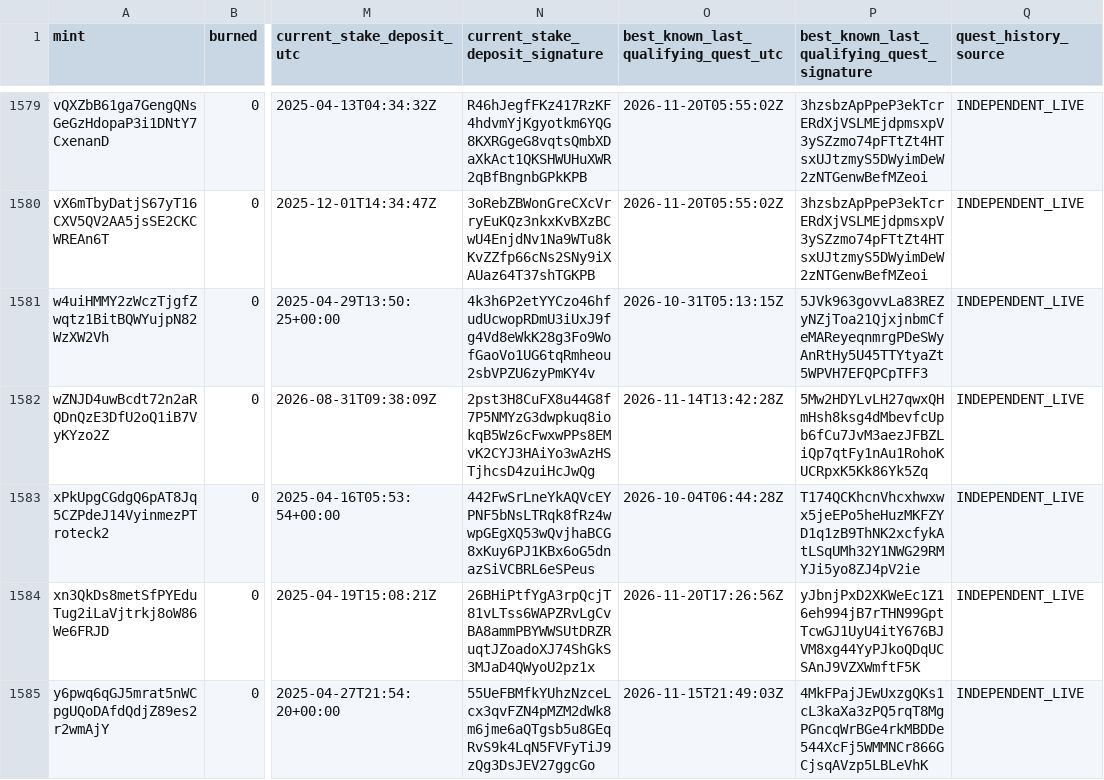
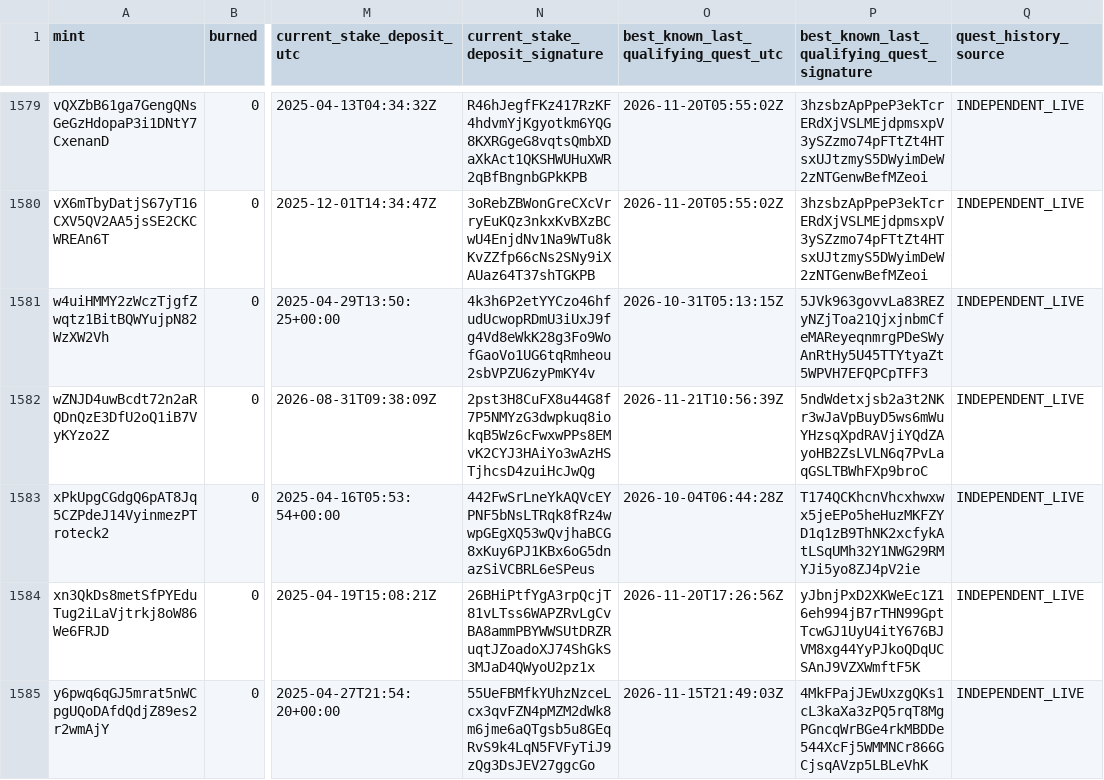
Before and after one commit to cjohnsongh/guild-saga-analytics, a CSV file: data/state/hero_deltas.csv, drawn as a sheet; only a part is shown, gaps mark what is left out; the diff covers the shown part only; the diff names each change by its address in the sheet, - before the commit and + after, or states it on an @@ line.

```diff
--- a/data/state/hero_deltas.csv
+++ b/data/state/hero_deltas.csv
-O1582: 2026-11-14T13:42:28Z
+O1582: 2026-11-21T10:56:39Z
-P1582: 5Mw2HDYLvLH27qwxQHmHsh8ksg4dMbevfcUpb6fCu7JvM3aezJFBZLiQp7qtFy1nAu1RohoKUCRpxK5Kk86Yk5Zq
+P1582: 5ndWdetxjsb2a3t2NKr3wJaVpBuyD5ws6mWuYHzsqXpdRAVjiYQdZAyoHB2ZsLVLN6q7PvLaqGSLTBWhFXp9broC
```
Also changed, not shown: 142 edited cells elsewhere in this file, 6 other files.
